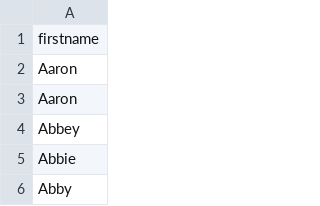
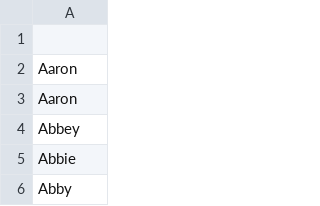
Before and after one commit to stuycs-softdev-2014-2015/submissions-fall-2014, a CSV file: 5/regexp/caputo_yan/First_Names.csv, drawn as a sheet; only a part is shown.

Commit message:
i forgot to commit this

```diff
--- a/5/regexp/caputo_yan/First_Names.csv
+++ b/5/regexp/caputo_yan/First_Names.csv
@@ -1,2 +1,2 @@
-firstname
+
 Aaron
```
